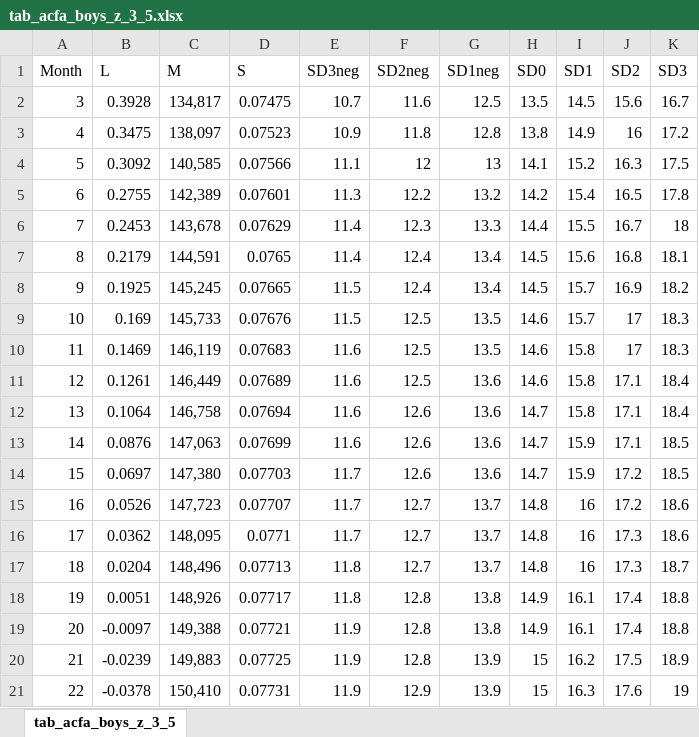
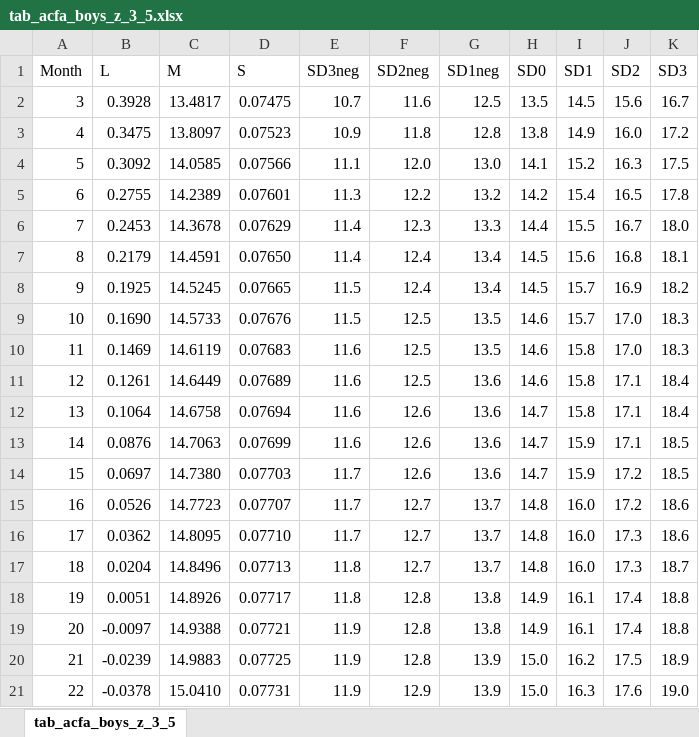
Before and after one commit to cmariobsc/ControlCrecimientoApp, an Excel workbook: Proyecto.Data/Scripts/tab_acfa_boys_z_3_5.xlsx, sheet tab_acfa_boys_z_3_5, drawn as a sheet; only a part is shown; values as stored, in another font and other column widths than the file's, no borders; the diff covers the shown part only; the diff names each change by its address in the sheet, - before the commit and + after, or states it on an @@ line.

```diff
--- a/Proyecto.Data/Scripts/tab_acfa_boys_z_3_5.xlsx (sheet tab_acfa_boys_z_3_5)
+++ b/Proyecto.Data/Scripts/tab_acfa_boys_z_3_5.xlsx (sheet tab_acfa_boys_z_3_5)
-C2 (M): 134,817
+C2 (M): 13.4817
-C3 (M): 138,097
+C3 (M): 13.8097
-J3 (SD2): 16
+J3 (SD2): 16.0
-C4 (M): 140,585
+C4 (M): 14.0585
-F4 (SD2neg): 12
+F4 (SD2neg): 12.0
-G4 (SD1neg): 13
+G4 (SD1neg): 13.0
-C5 (M): 142,389
+C5 (M): 14.2389
-C6 (M): 143,678
+C6 (M): 14.3678
-K6 (SD3): 18
+K6 (SD3): 18.0
-C7 (M): 144,591
+C7 (M): 14.4591
-D7 (S): 0.0765
+D7 (S): 0.07650
-C8 (M): 145,245
+C8 (M): 14.5245
-B9 (L): 0.169
+B9 (L): 0.1690
-C9 (M): 145,733
+C9 (M): 14.5733
-J9:J10 (SD2): 17
+J9:J10 (SD2): 17.0
-C10 (M): 146,119
+C10 (M): 14.6119
-C11 (M): 146,449
+C11 (M): 14.6449
-C12 (M): 146,758
+C12 (M): 14.6758
-C13 (M): 147,063
+C13 (M): 14.7063
-C14 (M): 147,380
+C14 (M): 14.7380
-C15 (M): 147,723
+C15 (M): 14.7723
-I15:I17 (SD1): 16
+I15:I17 (SD1): 16.0
-C16 (M): 148,095
+C16 (M): 14.8095
-D16 (S): 0.0771
+D16 (S): 0.07710
-C17 (M): 148,496
+C17 (M): 14.8496
-C18 (M): 148,926
+C18 (M): 14.8926
-C19 (M): 149,388
+C19 (M): 14.9388
-C20 (M): 149,883
+C20 (M): 14.9883
-H20:H21 (SD0): 15
+H20:H21 (SD0): 15.0
-C21 (M): 150,410
+C21 (M): 15.0410
-K21 (SD3): 19
+K21 (SD3): 19.0
```
Also changed, not shown: 75 edited cells elsewhere in this sheet, Proyecto.Data/Scripts/tab_acfa_girls_z_3_5.xlsx.
